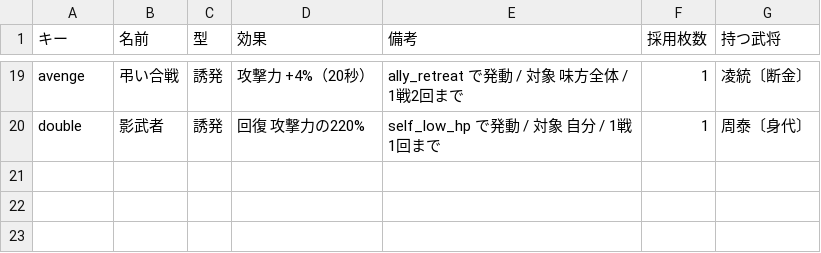
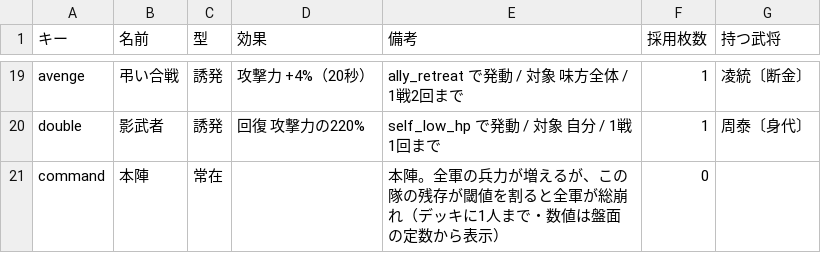
Before and after one commit to shigetane2011-cell/sangoku, a CSV file: sim/data/traits.csv, drawn as a sheet; only a part is shown, gaps mark what is left out; the diff names each change by its address in the sheet, - before the commit and + after, or states it on an @@ line.

```diff
--- a/sim/data/traits.csv
+++ b/sim/data/traits.csv
+row 21: command | 本陣 | 常在 |  | 本陣。全軍の兵力が増えるが、この隊の残存が閾値を割ると全軍が総崩れ（デッキに1人まで・数値は盤面の定数から表示） | 0
```
Also changed, not shown: sim/data/generals.csv, 4 other files.
